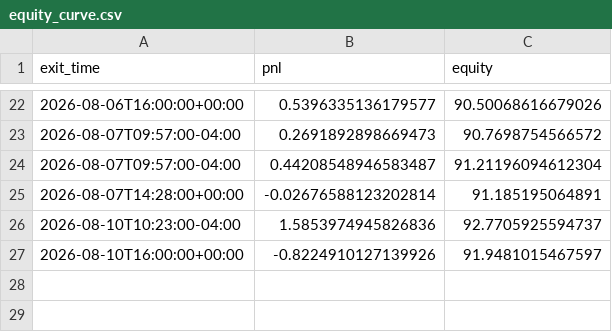
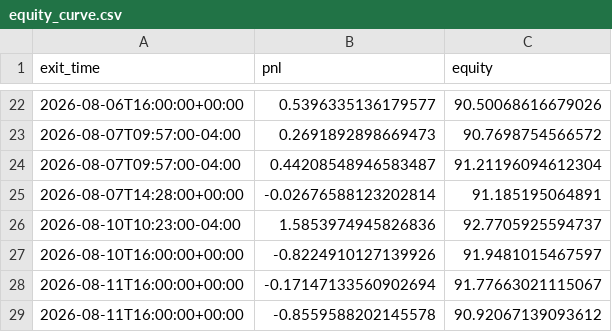
Before and after one commit to ksanta-bit/pattern-scout-eth, a CSV file: docs/stocks/equity_curve.csv, drawn as a sheet; only a part is shown, gaps mark what is left out.

```diff
--- a/docs/stocks/equity_curve.csv
+++ b/docs/stocks/equity_curve.csv
@@ -27 +27,3 @@ exit_time,pnl,equity
 2026-08-10T16:00:00+00:00,-0.8224910127139926,91.9481015467597
+2026-08-11T16:00:00+00:00,-0.17147133560902694,91.77663021115067
+2026-08-11T16:00:00+00:00,-0.8559588202145578,90.92067139093612
```
Also changed, not shown: docs/stocks/trades.csv, 4 other files.
